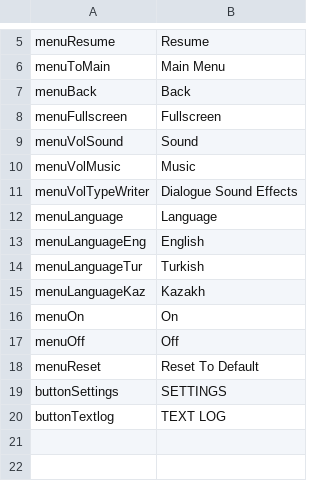
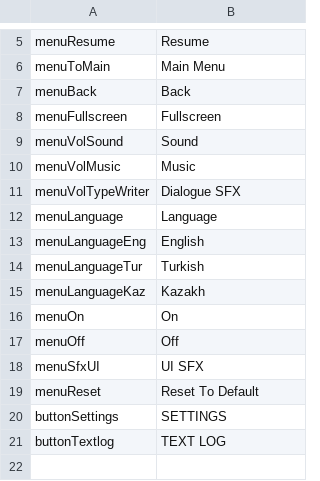
Before and after one commit to kazak29/Spooktober_2026_GameJam, a CSV file: datafiles/ui.csv, drawn as a sheet; only a part is shown, gaps mark what is left out; the shorter side is filled out with more unchanged rows.

```diff
--- a/datafiles/ui.csv
+++ b/datafiles/ui.csv
@@ -10,3 +10,3 @@ menuVolSound,Sound
 menuVolMusic,Music
-menuVolTypeWriter,Dialogue Sound Effects
+menuVolTypeWriter,Dialogue SFX
 menuLanguage,Language
@@ -17,2 +17,3 @@ menuOn,On
 menuOff,Off
+menuSfxUI,UI SFX
 menuReset,Reset To Default
```
Also changed, not shown: 18 other files.
